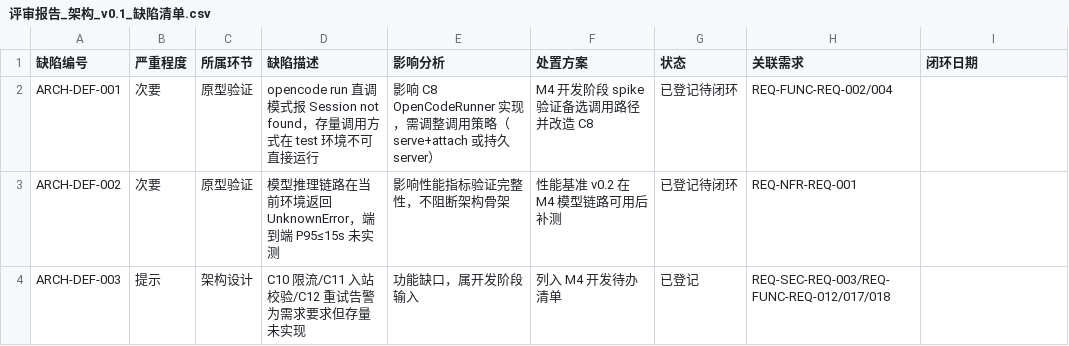
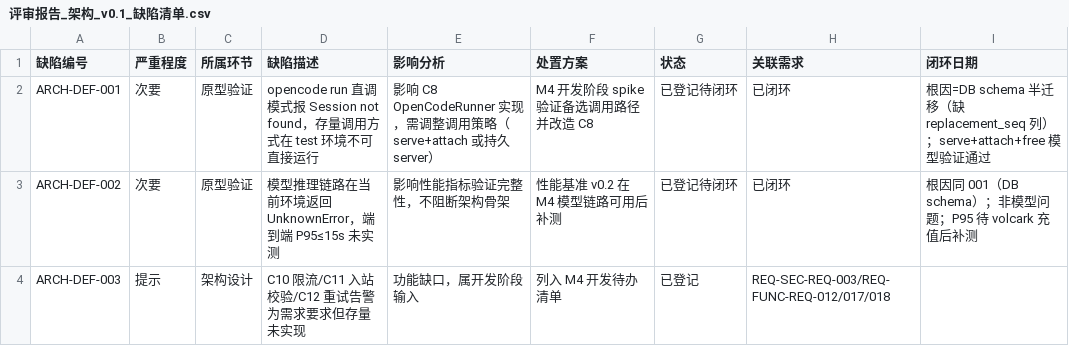
Before and after one commit to gogojaja/feishu-robot-project, a CSV file: 架构资产/05_架构评审/评审报告_架构_v0.1_缺陷清单.csv, drawn as a sheet; the diff names each change by its address in the sheet, - before the commit and + after, or states it on an @@ line.

Commit message:
docs(dev): M4 T1 C8 spike closed - root cause DB schema, serve+attach+free model verified

```diff
--- a/架构资产/05_架构评审/评审报告_架构_v0.1_缺陷清单.csv
+++ b/架构资产/05_架构评审/评审报告_架构_v0.1_缺陷清单.csv
-H2 (关联需求): REQ-FUNC-REQ-002/004
+H2 (关联需求): 已闭环
-I2 (闭环日期): (empty)
+I2 (闭环日期): 根因=DB schema 半迁移（缺 replacement_seq 列）；serve+attach+free 模型验证通过
-H3 (关联需求): REQ-NFR-REQ-001
+H3 (关联需求): 已闭环
-I3 (闭环日期): (empty)
+I3 (闭环日期): 根因同 001（DB schema）；非模型问题；P95 待 volcark 充值后补测
```
Also changed, not shown: 开发资产/01_开发策略/开发任务清单.csv, 1 other file.
